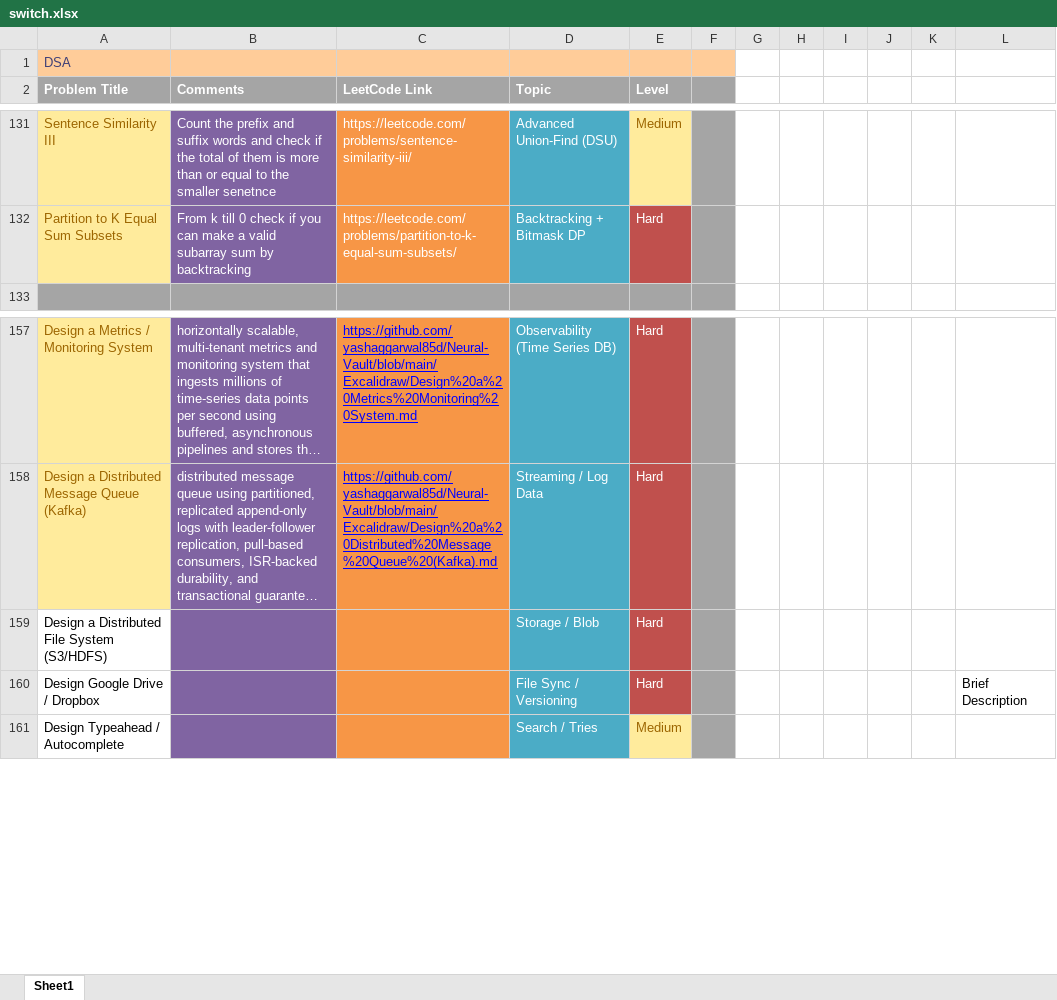
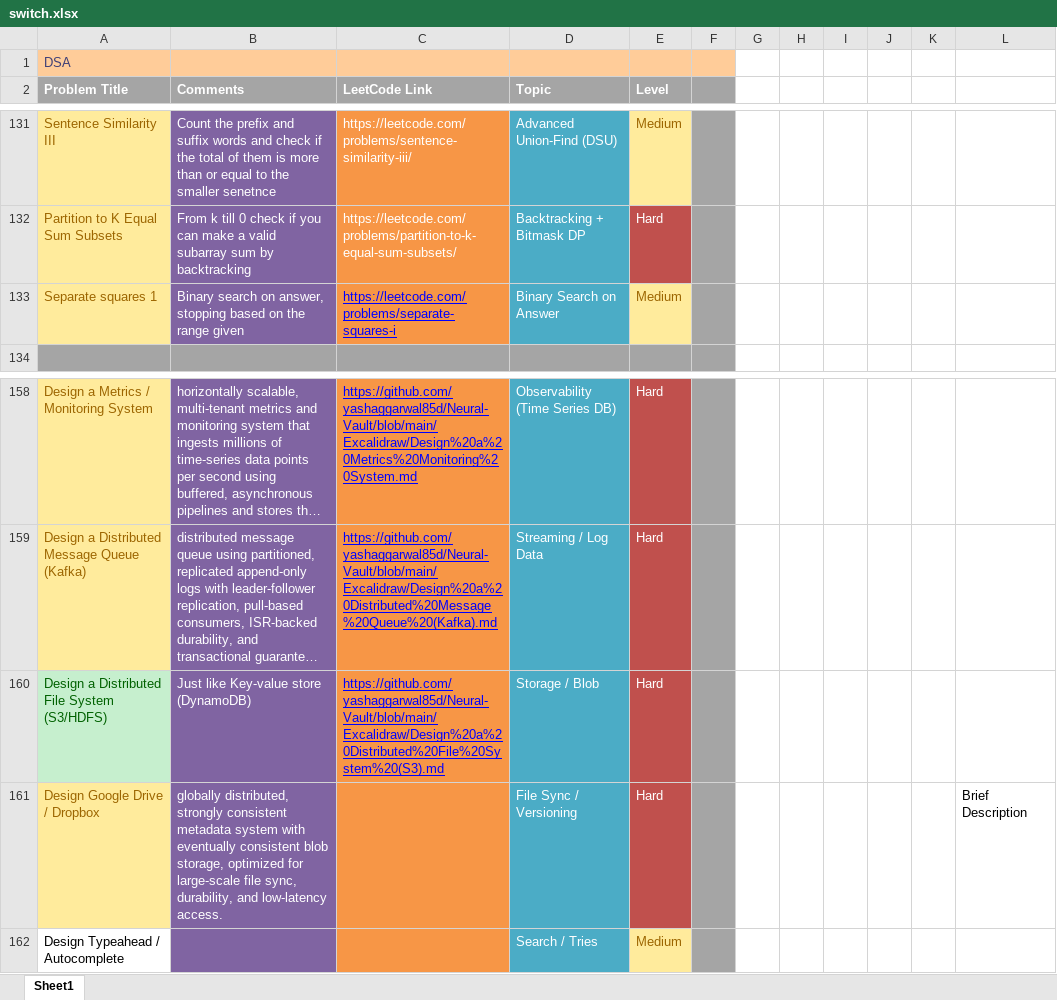
Before and after one commit to yashaggarwal85d/Neural-Vault, an Excel workbook: Excalidraw/switch.xlsx, sheet Sheet1, drawn as a sheet; only a part is shown, gaps mark what is left out; long unchanged cells end in …; values as stored, in another font and other column widths than the file's, no borders; addresses are those after the commit; the diff names each change by its address in the sheet, - before the commit and + after, or states it on an @@ line.

Commit message:
vault backup: 2026-01-14 18:39:26

```diff
--- a/Excalidraw/switch.xlsx (sheet Sheet1)
+++ b/Excalidraw/switch.xlsx (sheet Sheet1)
+row 133: Separate squares 1 | Binary search on answer, stopping based on the range given | https://leetcode.com/problems/separate-squares-i | Binary Search on Answer | Medium
@@ A160 fill: none → #C6EFCE, text colour: black → #006100 @@
-B160 (Comments): (empty)
+B160 (Comments): Just like Key-value store (DynamoDB)
-C160 (LeetCode Link): (empty)
+C160 (LeetCode Link): https://github.com/yashaggarwal85d/Neural-Vault/blob/main/Excalidraw/Design%20a%20Distributed%20File%20System%20(S3).md
@@ A161 fill: none → #FFEB9C, text colour: black → #9C6500 @@
-B161 (Comments): (empty)
+B161 (Comments): globally distributed, strongly consistent metadata system with eventually consistent blob storage, optimized for large-scale file sync, durability, and low-latency access.
```
Also changed, not shown: 3 other files.
